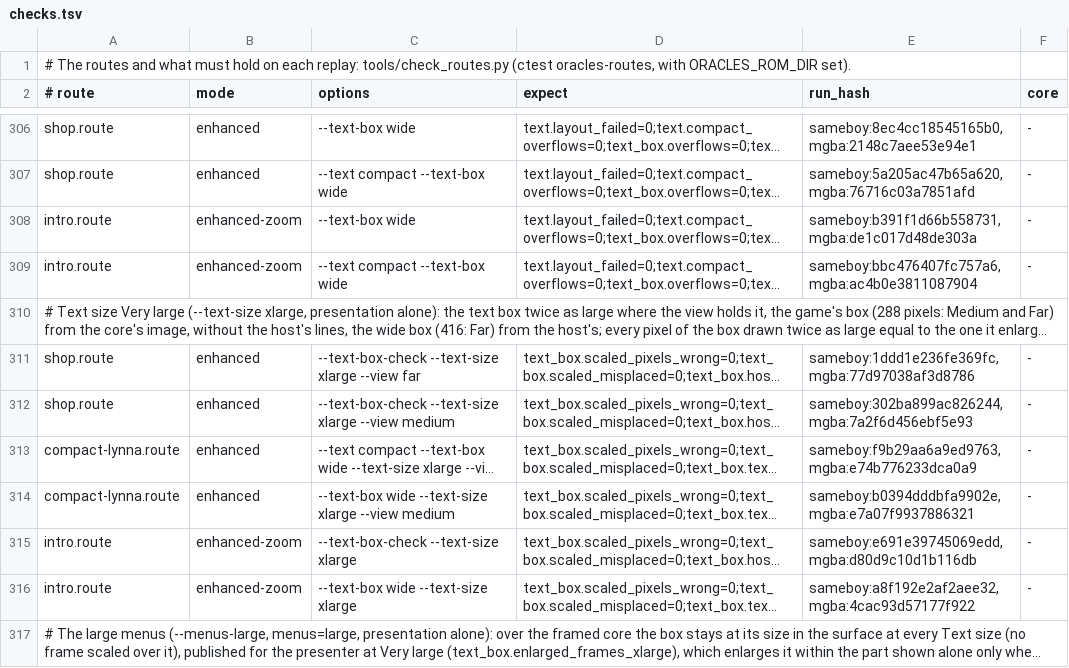
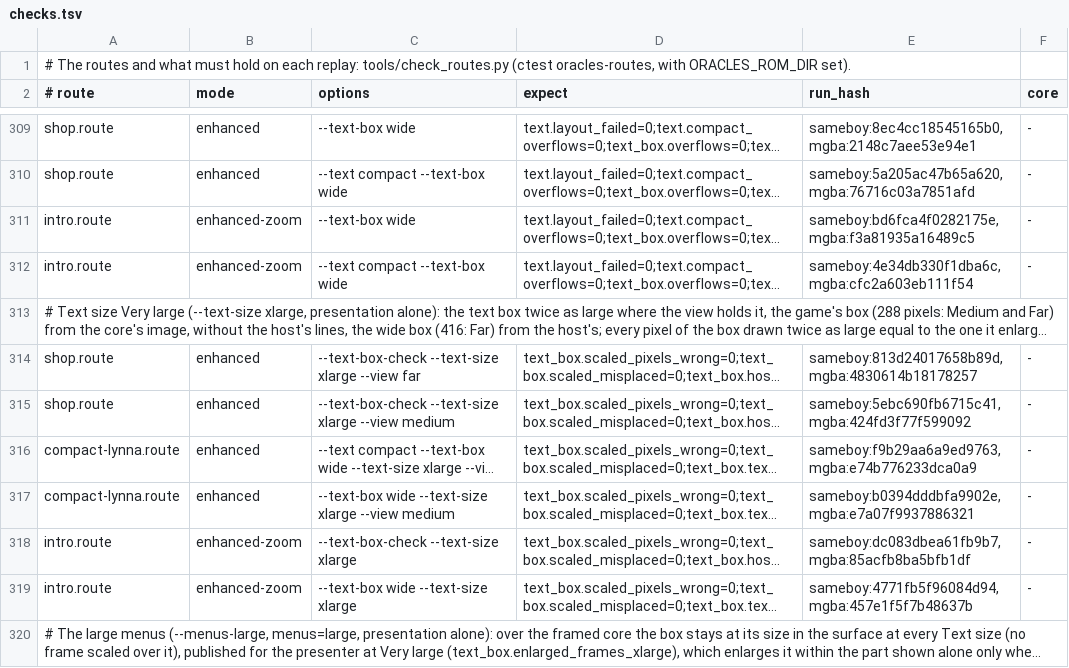
Before and after one commit to thibautbus/top, a TSV file: routes/ages/checks.tsv, drawn as a sheet; only a part is shown, gaps mark what is left out; long unchanged cells end in …; addresses are those after the commit; the diff covers the shown part only; the diff names each change by its address in the sheet, - before the commit and + after, or states it on an @@ line.

```diff
--- a/routes/ages/checks.tsv
+++ b/routes/ages/checks.tsv
-E311 (run_hash): sameboy:b391f1d66b558731,mgba:de1c017d48de303a
+E311 (run_hash): sameboy:bd6fca4f0282175e,mgba:f3a81935a16489c5
-E312 (run_hash): sameboy:bbc476407fc757a6,mgba:ac4b0e3811087904
+E312 (run_hash): sameboy:4e34db330f1dba6c,mgba:cfc2a603eb111f54
-E314 (run_hash): sameboy:1ddd1e236fe369fc,mgba:77d97038af3d8786
+E314 (run_hash): sameboy:813d24017658b89d,mgba:4830614b18178257
-E315 (run_hash): sameboy:302ba899ac826244,mgba:7a2f6d456ebf5e93
+E315 (run_hash): sameboy:5ebc690fb6715c41,mgba:424fd3f77f599092
-E318 (run_hash): sameboy:e691e39745069edd,mgba:d80d9c10d1b116db
+E318 (run_hash): sameboy:dc083dbea61fb9b7,mgba:85acfb8ba5bfb1df
-E319 (run_hash): sameboy:a8f192e2af2aee32,mgba:4cac93d57177f922
+E319 (run_hash): sameboy:4771fb5f96084d94,mgba:457e1f5f7b48637b
```
Also changed, not shown: 4 added rows, 1 removed row and 67 edited cells elsewhere in this file, routes/gifts-of-kinomi/checks.tsv, routes/moonrise-regalia/checks.tsv, 7 other files.
